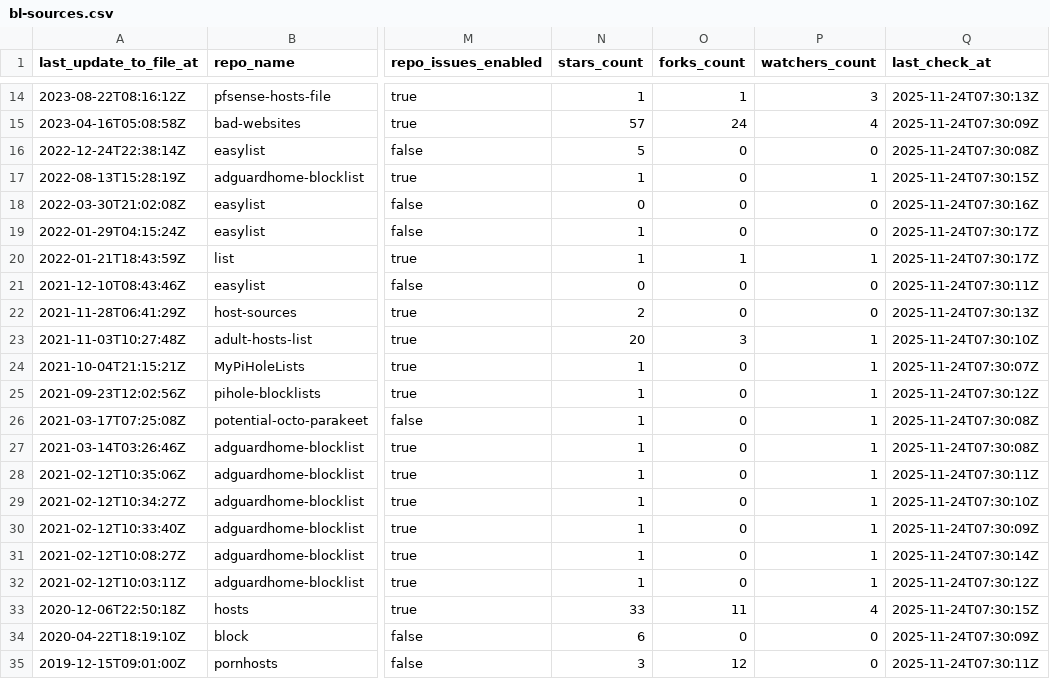
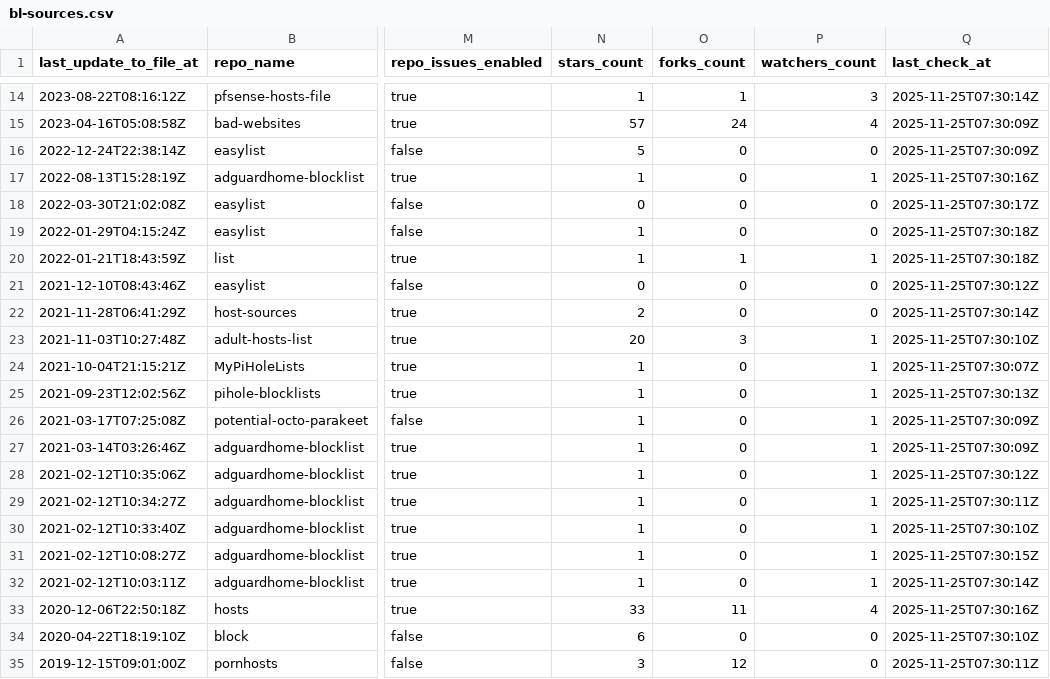
Before and after one commit to omkar861856/porn-domains, a CSV file: blacklist/bl-sources.csv, drawn as a sheet; only a part is shown, gaps mark what is left out; the diff covers the shown part only; the diff names each change by its address in the sheet, - before the commit and + after, or states it on an @@ line.

```diff
--- a/blacklist/bl-sources.csv
+++ b/blacklist/bl-sources.csv
-Q14 (last_check_at): 2025-11-24T07:30:13Z
+Q14 (last_check_at): 2025-11-25T07:30:14Z
-Q15 (last_check_at): 2025-11-24T07:30:09Z
+Q15 (last_check_at): 2025-11-25T07:30:09Z
-Q16 (last_check_at): 2025-11-24T07:30:08Z
+Q16 (last_check_at): 2025-11-25T07:30:09Z
-Q17 (last_check_at): 2025-11-24T07:30:15Z
+Q17 (last_check_at): 2025-11-25T07:30:16Z
-Q18 (last_check_at): 2025-11-24T07:30:16Z
+Q18 (last_check_at): 2025-11-25T07:30:17Z
-Q19:Q20 (last_check_at): 2025-11-24T07:30:17Z
+Q19:Q20 (last_check_at): 2025-11-25T07:30:18Z
-Q21 (last_check_at): 2025-11-24T07:30:11Z
+Q21 (last_check_at): 2025-11-25T07:30:12Z
-Q22 (last_check_at): 2025-11-24T07:30:13Z
+Q22 (last_check_at): 2025-11-25T07:30:14Z
-Q23 (last_check_at): 2025-11-24T07:30:10Z
+Q23 (last_check_at): 2025-11-25T07:30:10Z
-Q24 (last_check_at): 2025-11-24T07:30:07Z
+Q24 (last_check_at): 2025-11-25T07:30:07Z
-Q25 (last_check_at): 2025-11-24T07:30:12Z
+Q25 (last_check_at): 2025-11-25T07:30:13Z
-Q26:Q27 (last_check_at): 2025-11-24T07:30:08Z
+Q26:Q27 (last_check_at): 2025-11-25T07:30:09Z
-Q28 (last_check_at): 2025-11-24T07:30:11Z
+Q28 (last_check_at): 2025-11-25T07:30:12Z
-Q29 (last_check_at): 2025-11-24T07:30:10Z
+Q29 (last_check_at): 2025-11-25T07:30:11Z
-Q30 (last_check_at): 2025-11-24T07:30:09Z
+Q30 (last_check_at): 2025-11-25T07:30:10Z
-Q31 (last_check_at): 2025-11-24T07:30:14Z
+Q31 (last_check_at): 2025-11-25T07:30:15Z
-Q32 (last_check_at): 2025-11-24T07:30:12Z
+Q32 (last_check_at): 2025-11-25T07:30:14Z
-Q33 (last_check_at): 2025-11-24T07:30:15Z
+Q33 (last_check_at): 2025-11-25T07:30:16Z
-Q34 (last_check_at): 2025-11-24T07:30:09Z
+Q34 (last_check_at): 2025-11-25T07:30:10Z
-Q35 (last_check_at): 2025-11-24T07:30:11Z
+Q35 (last_check_at): 2025-11-25T07:30:11Z
```
Also changed, not shown: 32 edited cells elsewhere in this file.
